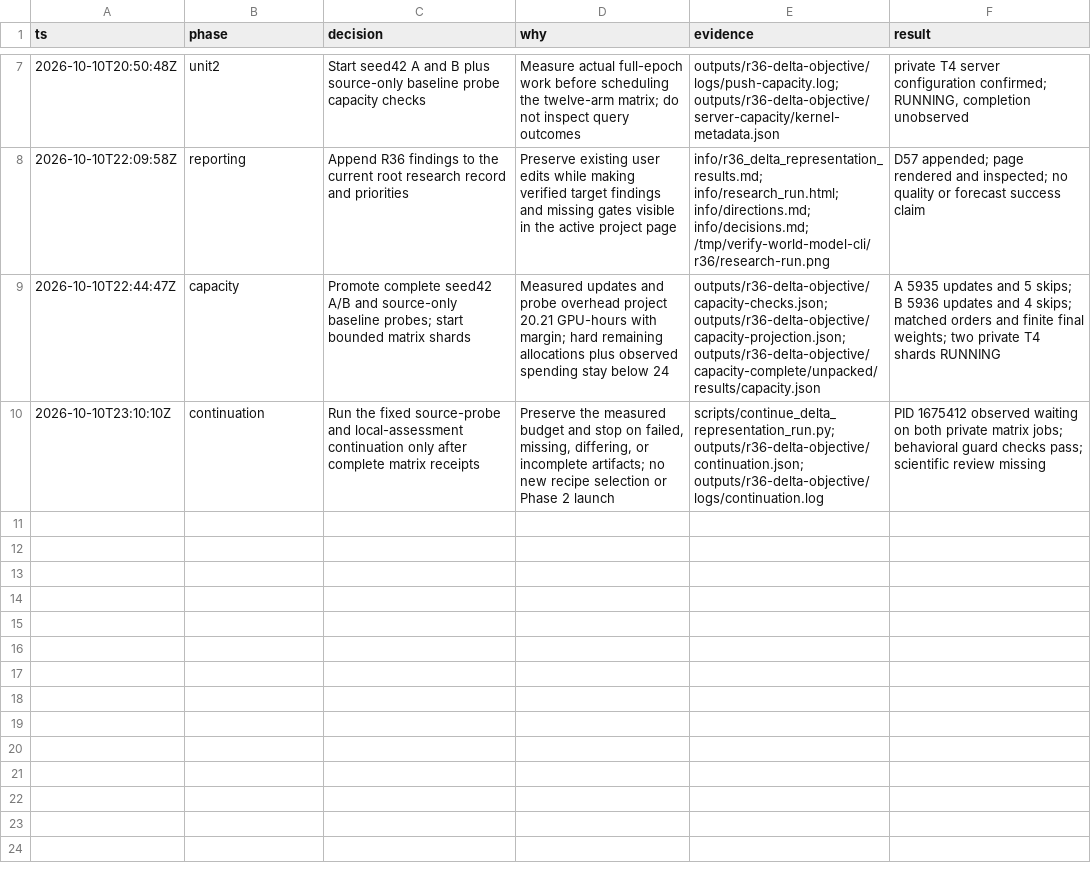
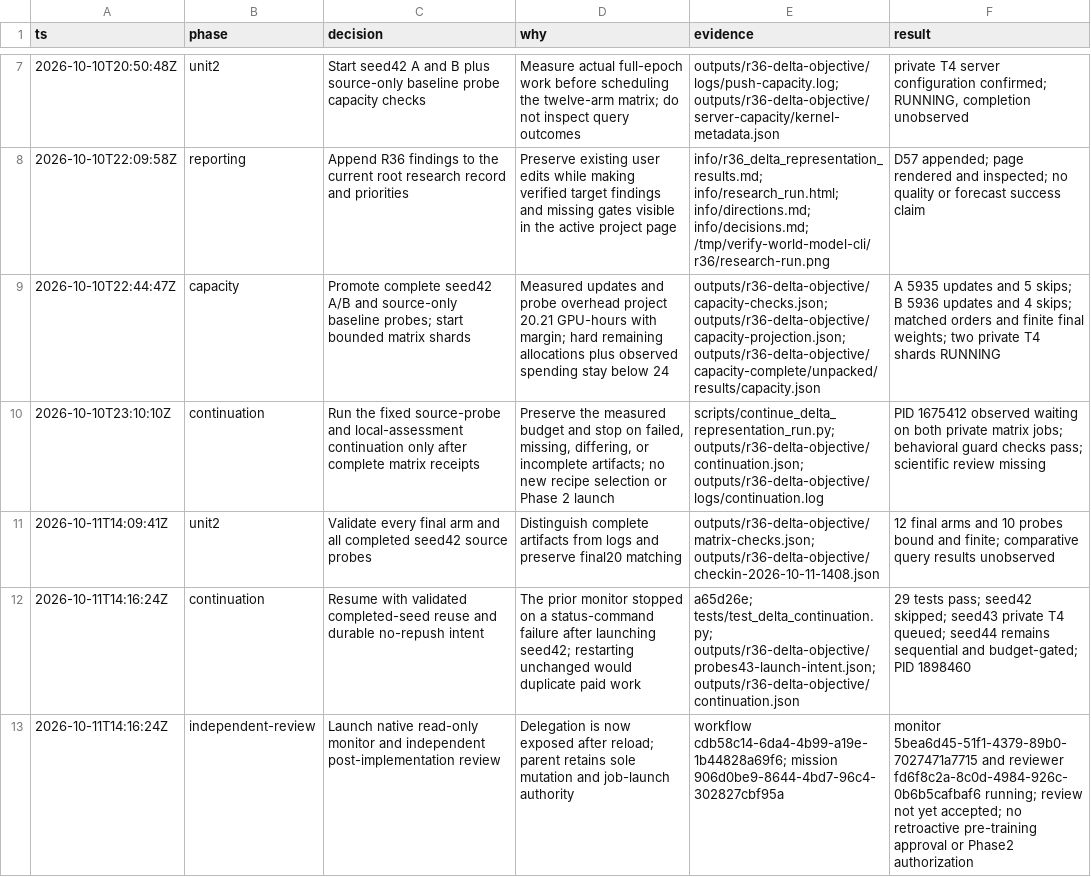
Before and after one commit to nairadithya/mri-world-model, a TSV file: .audit/r36-delta-objective.tsv, drawn as a sheet; only a part is shown, gaps mark what is left out; the diff names each change by its address in the sheet, - before the commit and + after, or states it on an @@ line.

Commit message:
record safe continuation and native monitoring review

```diff
--- a/.audit/r36-delta-objective.tsv
+++ b/.audit/r36-delta-objective.tsv
+row 11: 2026-10-11T14:09:41Z | unit2 | Validate every final arm and all completed seed42 source probes | Distinguish complete artifacts from logs and preserve final20 matching | outputs/r36-delta-objective/matrix-checks.json; outputs/r36-delta-objective/checkin-2026-10-11-1408.json | 12 final arms and 10 probes bound and finite; comparative query results unobserved
+row 12: 2026-10-11T14:16:24Z | continuation | Resume with validated completed-seed reuse and durable no-repush intent | The prior monitor stopped on a status-command failure after launching seed42; restarting unchanged would duplicate paid work | a65d26e; tests/test_delta_continuation.py; outputs/r36-delta-objective/probes43-launch-intent.json; outputs/r36-delta-objective/continuation.json | 29 tests pass; seed42 skipped; seed43 private T4 queued; seed44 remains sequential and budget-gated; PID 1898460
+row 13: 2026-10-11T14:16:24Z | independent-review | Launch native read-only monitor and independent post-implementation review | Delegation is now exposed after reload; parent retains sole mutation and job-launch authority | workflow cdb58c14-6da4-4b99-a19e-1b44828a69f6; mission 906d0be9-8644-4bd7-96c4-302827cbf95a | monitor 5bea6d45-51f1-4379-89b0-7027471a7715 and reviewer fd6f8c2a-8c0d-4984-926c-0b6b5cafbaf6 running; review not yet accepted; no retroactive pre-training approval or Phase2 authorization
```
Also changed, not shown: 1 other file.
